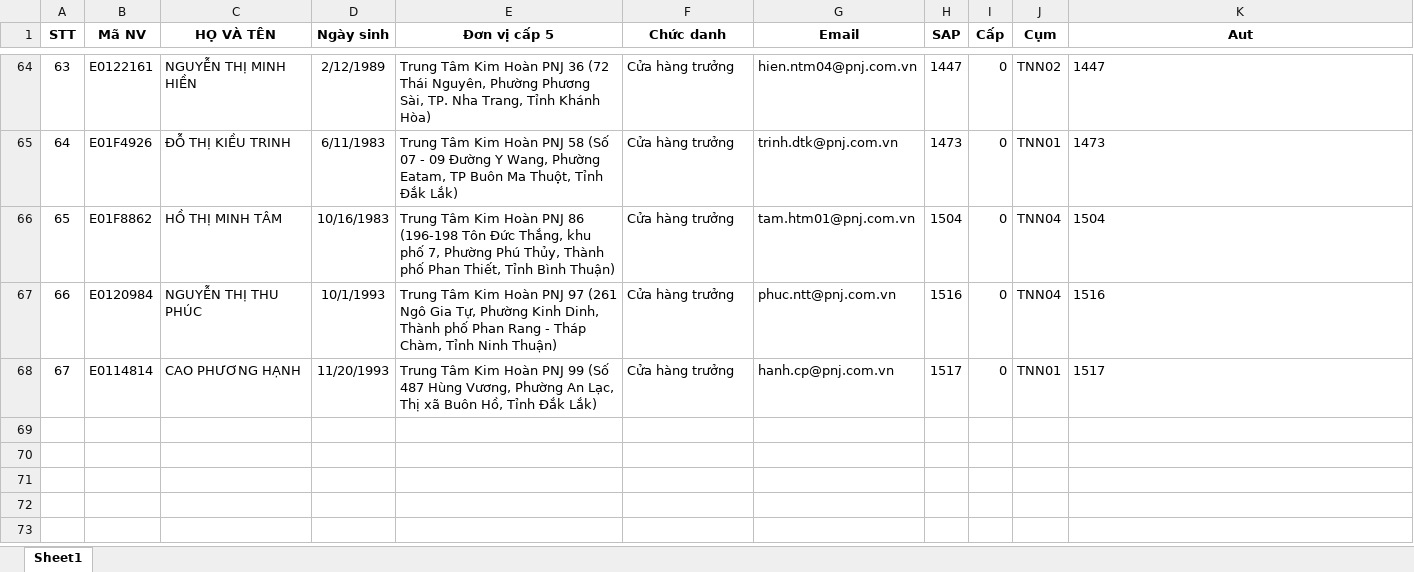
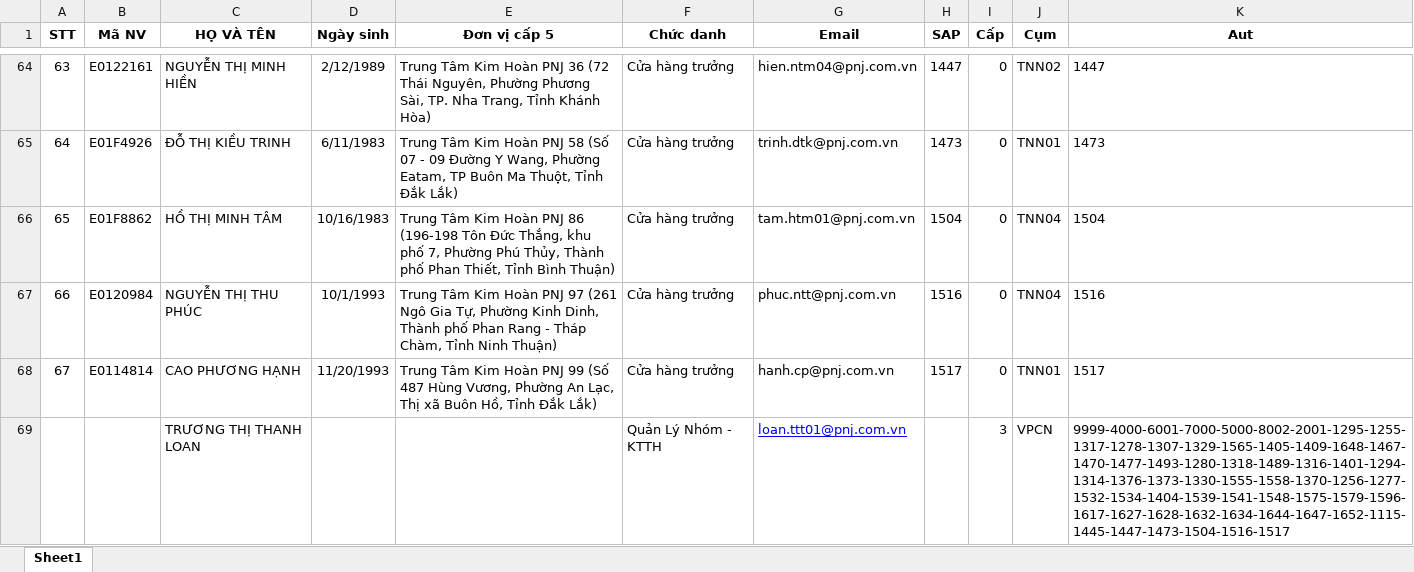
Before and after one commit to Huynh-Tr/report, an Excel workbook: dims/dsql.xlsx, sheet Sheet1, drawn as a sheet; only a part is shown, gaps mark what is left out; values as stored, in another font and other column widths than the file's, no borders; the diff names each change by its address in the sheet, - before the commit and + after, or states it on an @@ line.

Commit message:
update

```diff
--- a/dims/dsql.xlsx (sheet Sheet1)
+++ b/dims/dsql.xlsx (sheet Sheet1)
+row 69:  |  | TRƯƠNG THỊ THANH LOAN |  |  | Quản Lý Nhóm - KTTH | loan.ttt01@pnj.com.vn |  | 3 | VPCN | 9999-4000-6001-7000-5000-8002-2001-1295-1255-1317-1278-1307-1329-1565-1405-1409-1648-1467-1470-1477-1493-1280-1318-1489-1316-1401-1294-1314-1376-1373-1330-1555-1558-1370-1256-1277-1532-1534-1404-1539-1541-1548-1575-1579-1596-1617-1627-1628-1632-1634-1644-1647-1652-1115-1445-1447-1473-1504-1516-1517
```
